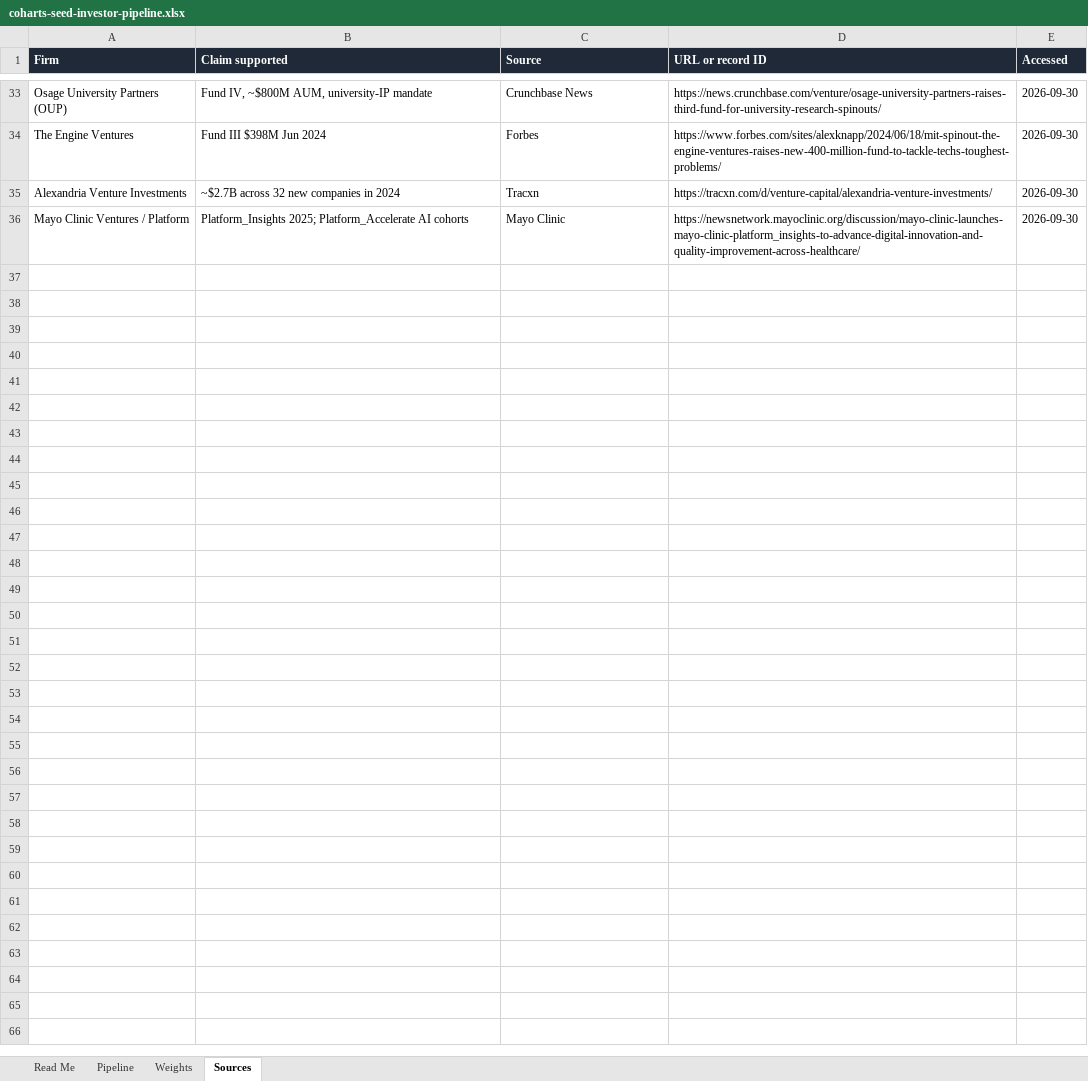
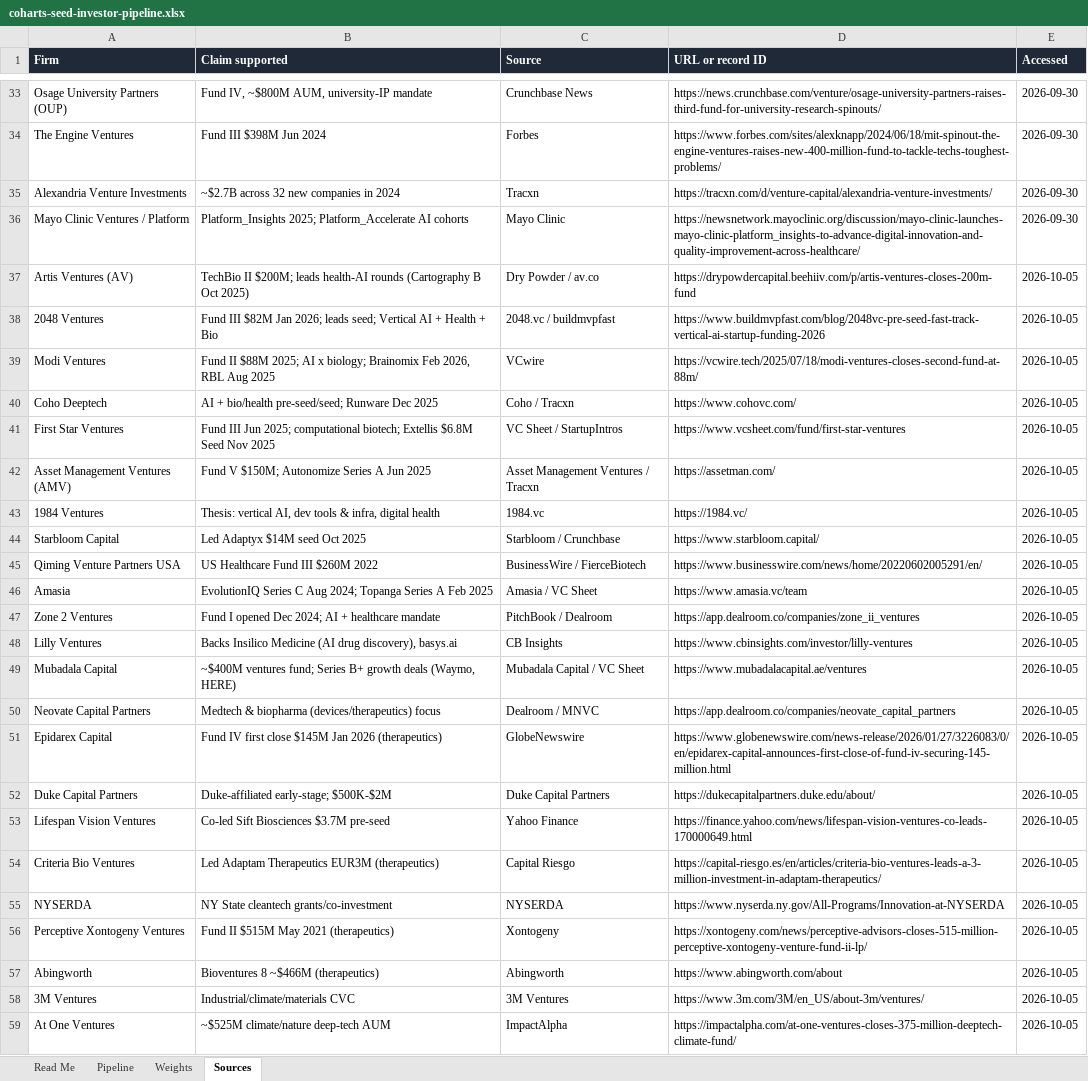
Before and after one commit to Coharts/GTM, an Excel workbook: fundraising/coharts-seed-investor-pipeline.xlsx, sheet Sources, drawn as a sheet; only a part is shown, gaps mark what is left out; values as stored, in another font and other column widths than the file's, no borders; the diff names each change by its address in the sheet, - before the commit and + after, or states it on an @@ line.

```diff
--- a/fundraising/coharts-seed-investor-pipeline.xlsx (sheet Sources)
+++ b/fundraising/coharts-seed-investor-pipeline.xlsx (sheet Sources)
+row 37: Artis Ventures (AV) | TechBio II $200M; leads health-AI rounds (Cartography B Oct 2025) | Dry Powder / av.co | https://drypowdercapital.beehiiv.com/p/artis-ventures-closes-200m-fund | 2026-10-05
+row 38: 2048 Ventures | Fund III $82M Jan 2026; leads seed; Vertical AI + Health + Bio | 2048.vc / buildmvpfast | https://www.buildmvpfast.com/blog/2048vc-pre-seed-fast-track-vertical-ai-startup-funding-2026 | 2026-10-05
+row 39: Modi Ventures | Fund II $88M 2025; AI x biology; Brainomix Feb 2026, RBL Aug 2025 | VCwire | https://vcwire.tech/2025/07/18/modi-ventures-closes-second-fund-at-88m/ | 2026-10-05
+row 40: Coho Deeptech | AI + bio/health pre-seed/seed; Runware Dec 2025 | Coho / Tracxn | https://www.cohovc.com/ | 2026-10-05
+row 41: First Star Ventures | Fund III Jun 2025; computational biotech; Extellis $6.8M Seed Nov 2025 | VC Sheet / StartupIntros | https://www.vcsheet.com/fund/first-star-ventures | 2026-10-05
+row 42: Asset Management Ventures (AMV) | Fund V $150M; Autonomize Series A Jun 2025 | Asset Management Ventures / Tracxn | https://assetman.com/ | 2026-10-05
+row 43: 1984 Ventures | Thesis: vertical AI, dev tools & infra, digital health | 1984.vc | https://1984.vc/ | 2026-10-05
+row 44: Starbloom Capital | Led Adaptyx $14M seed Oct 2025 | Starbloom / Crunchbase | https://www.starbloom.capital/ | 2026-10-05
+row 45: Qiming Venture Partners USA | US Healthcare Fund III $260M 2022 | BusinessWire / FierceBiotech | https://www.businesswire.com/news/home/20220602005291/en/ | 2026-10-05
+row 46: Amasia | EvolutionIQ Series C Aug 2024; Topanga Series A Feb 2025 | Amasia / VC Sheet | https://www.amasia.vc/team | 2026-10-05
+row 47: Zone 2 Ventures | Fund I opened Dec 2024; AI + healthcare mandate | PitchBook / Dealroom | https://app.dealroom.co/companies/zone_ii_ventures | 2026-10-05
+row 48: Lilly Ventures | Backs Insilico Medicine (AI drug discovery), basys.ai | CB Insights | https://www.cbinsights.com/investor/lilly-ventures | 2026-10-05
+row 49: Mubadala Capital | ~$400M ventures fund; Series B+ growth deals (Waymo, HERE) | Mubadala Capital / VC Sheet | https://www.mubadalacapital.ae/ventures | 2026-10-05
+row 50: Neovate Capital Partners | Medtech & biopharma (devices/therapeutics) focus | Dealroom / MNVC | https://app.dealroom.co/companies/neovate_capital_partners | 2026-10-05
+row 51: Epidarex Capital | Fund IV first close $145M Jan 2026 (therapeutics) | GlobeNewswire | https://www.globenewswire.com/news-release/2026/01/27/3226083/0/en/epidarex-capital-announces-first-close-of-fund-iv-securing-145-million.html | 2026-10-05
+row 52: Duke Capital Partners | Duke-affiliated early-stage; $500K-$2M | Duke Capital Partners | https://dukecapitalpartners.duke.edu/about/ | 2026-10-05
+row 53: Lifespan Vision Ventures | Co-led Sift Biosciences $3.7M pre-seed | Yahoo Finance | https://finance.yahoo.com/news/lifespan-vision-ventures-co-leads-170000649.html | 2026-10-05
+row 54: Criteria Bio Ventures | Led Adaptam Therapeutics EUR3M (therapeutics) | Capital Riesgo | https://capital-riesgo.es/en/articles/criteria-bio-ventures-leads-a-3-million-investment-in-adaptam-therapeutics/ | 2026-10-05
+row 55: NYSERDA | NY State cleantech grants/co-investment | NYSERDA | https://www.nyserda.ny.gov/All-Programs/Innovation-at-NYSERDA | 2026-10-05
+row 56: Perceptive Xontogeny Ventures | Fund II $515M May 2021 (therapeutics) | Xontogeny | https://xontogeny.com/news/perceptive-advisors-closes-515-million-perceptive-xontogeny-venture-fund-ii-lp/ | 2026-10-05
+row 57: Abingworth | Bioventures 8 ~$466M (therapeutics) | Abingworth | https://www.abingworth.com/about | 2026-10-05
+row 58: 3M Ventures | Industrial/climate/materials CVC | 3M Ventures | https://www.3m.com/3M/en_US/about-3m/ventures/ | 2026-10-05
+row 59: At One Ventures | ~$525M climate/nature deep-tech AUM | ImpactAlpha | https://impactalpha.com/at-one-ventures-closes-375-million-deeptech-climate-fund/ | 2026-10-05
```
Also changed, not shown: sheet Pipeline, sheet Read Me.
